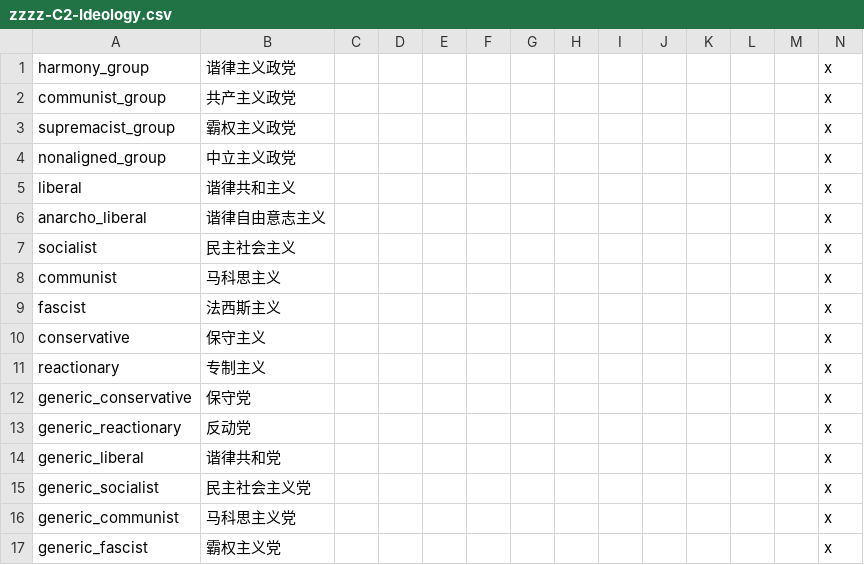
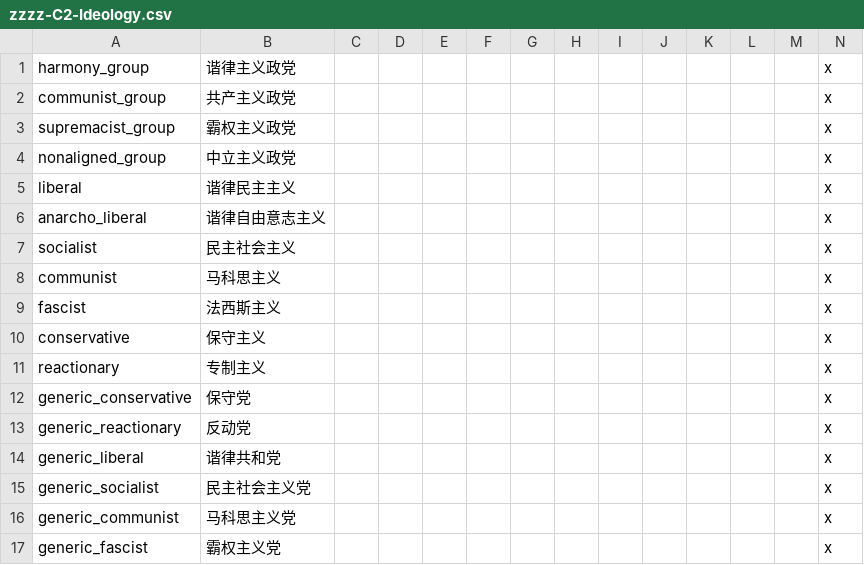
Before and after one commit to morally-d/celestia_2_dev, a CSV file: assets/localisation/zh-CN/zzzz-C2-Ideology.csv, drawn as a sheet.

```diff
--- a/assets/localisation/zh-CN/zzzz-C2-Ideology.csv
+++ b/assets/localisation/zh-CN/zzzz-C2-Ideology.csv
@@ -4,3 +4,3 @@ supremacist_group;霸权主义政党;;;;;;;;;;;;x
 nonaligned_group;中立主义政党;;;;;;;;;;;;x
-liberal;谐律共和主义;;;;;;;;;;;;x
+liberal;谐律民主主义;;;;;;;;;;;;x
 anarcho_liberal;谐律自由意志主义;;;;;;;;;;;;x
```
Also changed, not shown: localisation/C2Ideology.csv.
